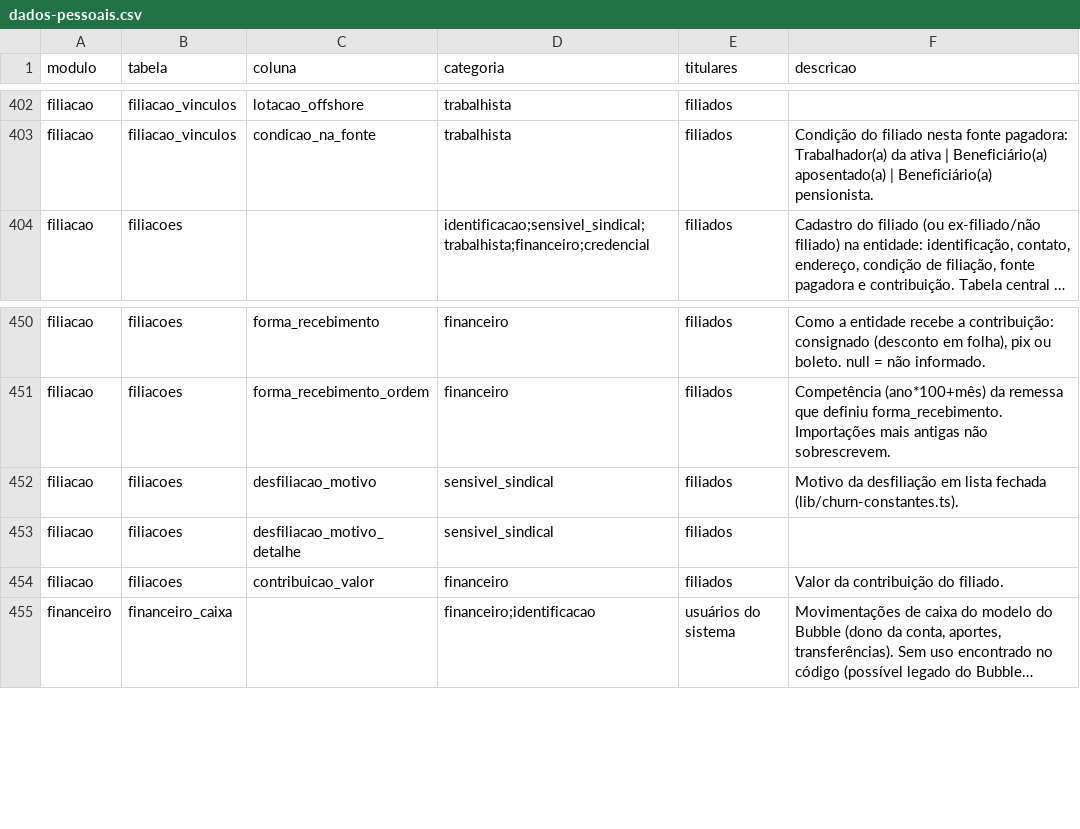
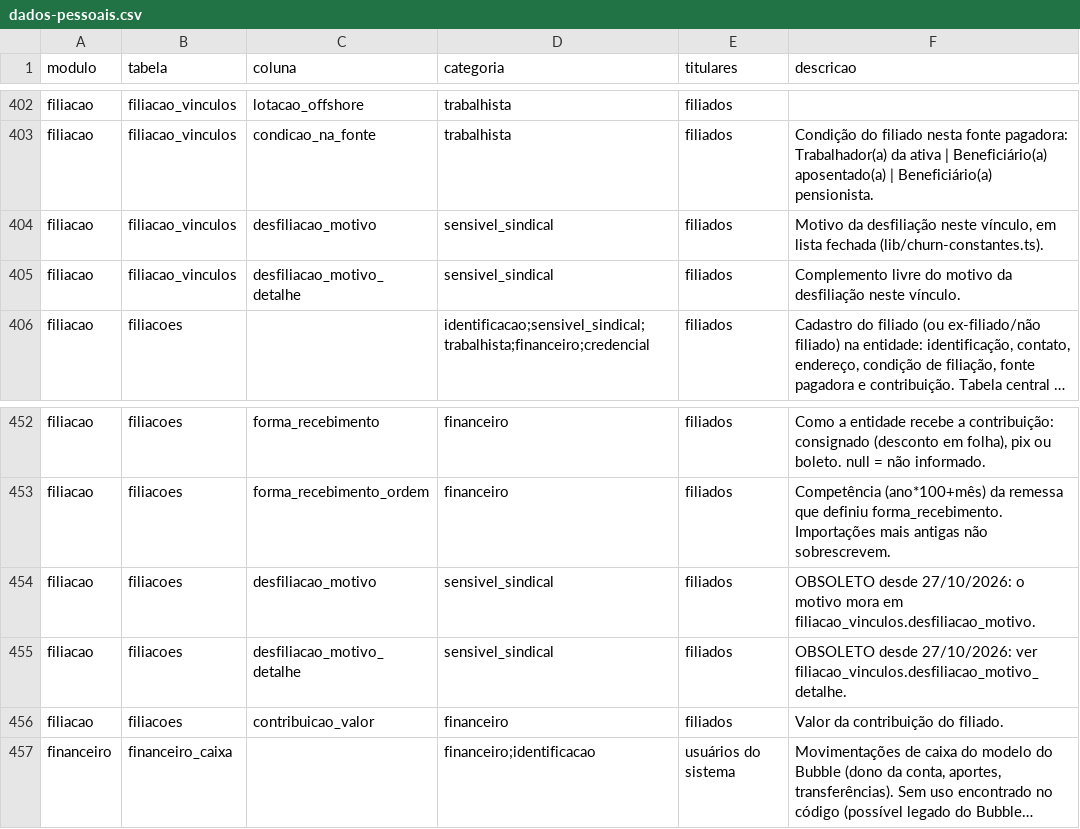
Before and after one commit to brunovillela/confluir_v2, a CSV file: docs/dados/dados-pessoais.csv, drawn as a sheet; only a part is shown, gaps mark what is left out; long unchanged cells end in …; addresses are those after the commit; the diff names each change by its address in the sheet, - before the commit and + after, or states it on an @@ line.

```diff
--- a/docs/dados/dados-pessoais.csv
+++ b/docs/dados/dados-pessoais.csv
+row 404: filiacao | filiacao_vinculos | desfiliacao_motivo | sensivel_sindical | filiados | Motivo da desfiliação neste vínculo, em lista fechada (lib/churn-constantes.ts).
+row 405: filiacao | filiacao_vinculos | desfiliacao_motivo_detalhe | sensivel_sindical | filiados | Complemento livre do motivo da desfiliação neste vínculo.
-F454 (descricao): Motivo da desfiliação em lista fechada (lib/churn-constantes.ts).
+F454 (descricao): OBSOLETO desde 27/10/2026: o motivo mora em filiacao_vinculos.desfiliacao_motivo.
-F455 (descricao): (empty)
+F455 (descricao): OBSOLETO desde 27/10/2026: ver filiacao_vinculos.desfiliacao_motivo_detalhe.
```
Also changed, not shown: 18 other files.
